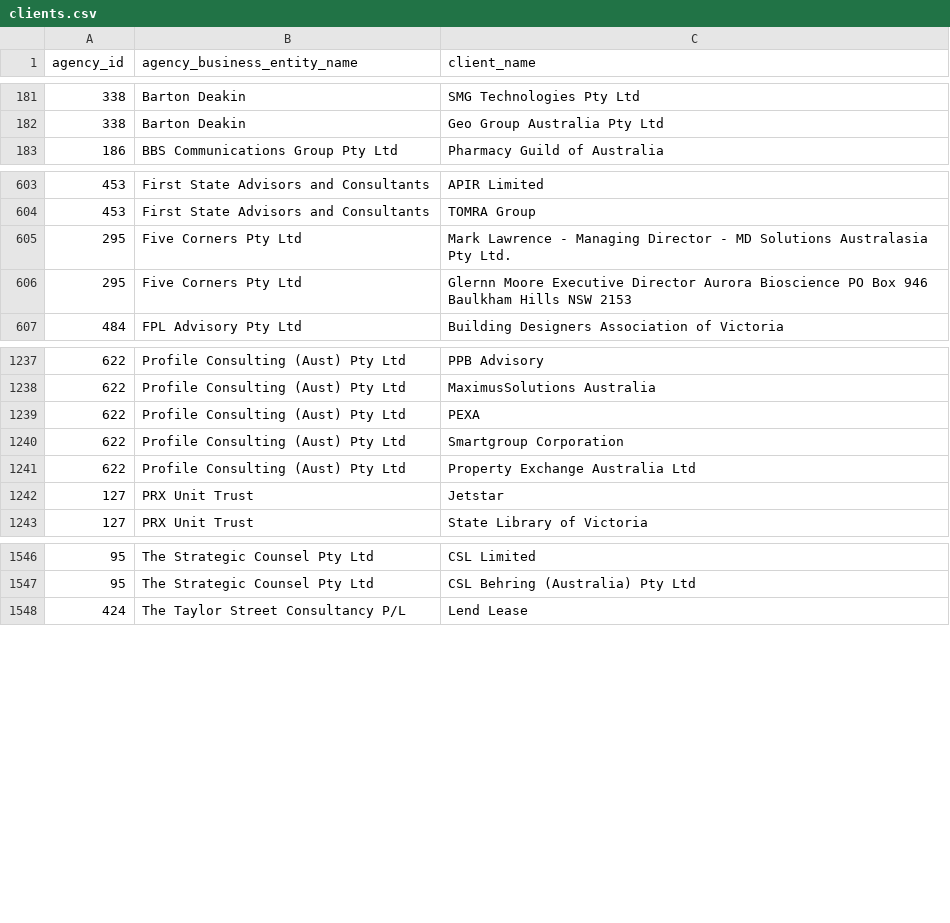
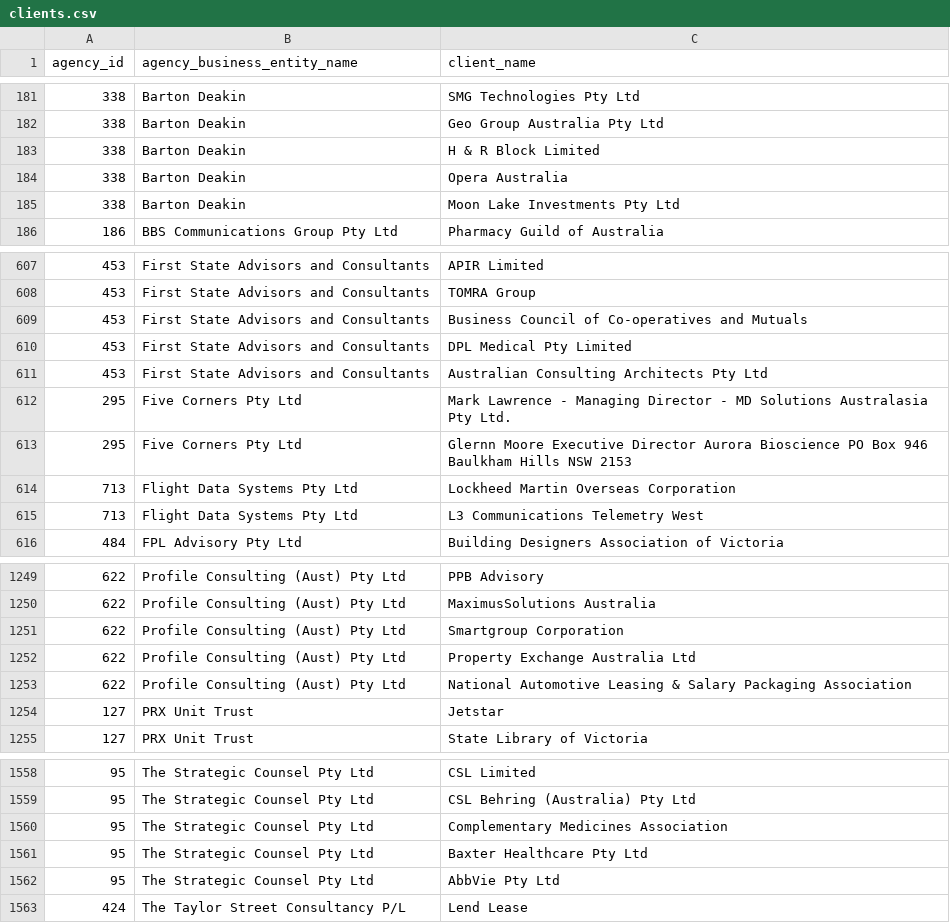
Before and after one commit to henare/australian_government_lobbyists_register, a CSV file: clients.csv, drawn as a sheet; only a part is shown, gaps mark what is left out; the diff covers the shown part only.

```diff
--- a/clients.csv
+++ b/clients.csv
@@ -182,2 +182,5 @@ agency_id,agency_business_entity_name,client_name
 338,Barton Deakin ,Geo Group Australia Pty Ltd
+338,Barton Deakin ,H & R Block Limited
+338,Barton Deakin ,Opera Australia
+338,Barton Deakin ,Moon Lake Investments Pty Ltd
 186,BBS Communications Group Pty Ltd,Pharmacy Guild of Australia
@@ -604,4 +608,9 @@ agency_id,agency_business_entity_name,client_name
 453,First State Advisors and Consultants ,TOMRA Group
+453,First State Advisors and Consultants ,Business Council of Co-operatives and Mutuals
+453,First State Advisors and Consultants ,DPL Medical Pty Limited
+453,First State Advisors and Consultants ,Australian Consulting Architects Pty Ltd
 295,Five Corners Pty Ltd,Mark Lawrence - Managing Director - MD Solutions Australasia Pty Ltd.
 295,Five Corners Pty Ltd,Glernn Moore Executive Director Aurora Bioscience PO Box 946 Baulkham Hills NSW 2153
+713,Flight Data Systems Pty Ltd,Lockheed Martin Overseas Corporation
+713,Flight Data Systems Pty Ltd,L3 Communications Telemetry West
 484,FPL Advisory Pty Ltd,Building Designers Association of Victoria
@@ -1238,5 +1250,5 @@ agency_id,agency_business_entity_name,client_name
 622,Profile Consulting (Aust) Pty Ltd,MaximusSolutions Australia
-622,Profile Consulting (Aust) Pty Ltd,PEXA
 622,Profile Consulting (Aust) Pty Ltd,Smartgroup Corporation
 622,Profile Consulting (Aust) Pty Ltd,Property Exchange Australia Ltd
+622,Profile Consulting (Aust) Pty Ltd,National Automotive Leasing & Salary Packaging Association
 127,PRX Unit Trust,Jetstar
@@ -1547,2 +1559,5 @@ agency_id,agency_business_entity_name,client_name
 95,The Strategic Counsel Pty Ltd,CSL Behring (Australia) Pty Ltd
+95,The Strategic Counsel Pty Ltd,Complementary Medicines Association
+95,The Strategic Counsel Pty Ltd,Baxter Healthcare Pty Ltd
+95,The Strategic Counsel Pty Ltd,AbbVie Pty Ltd
 424,The Taylor Street Consultancy P/L,Lend Lease
```
Also changed, not shown: 7 added rows elsewhere in this file, agencies.csv, lobbyists.csv, 1 other file.
